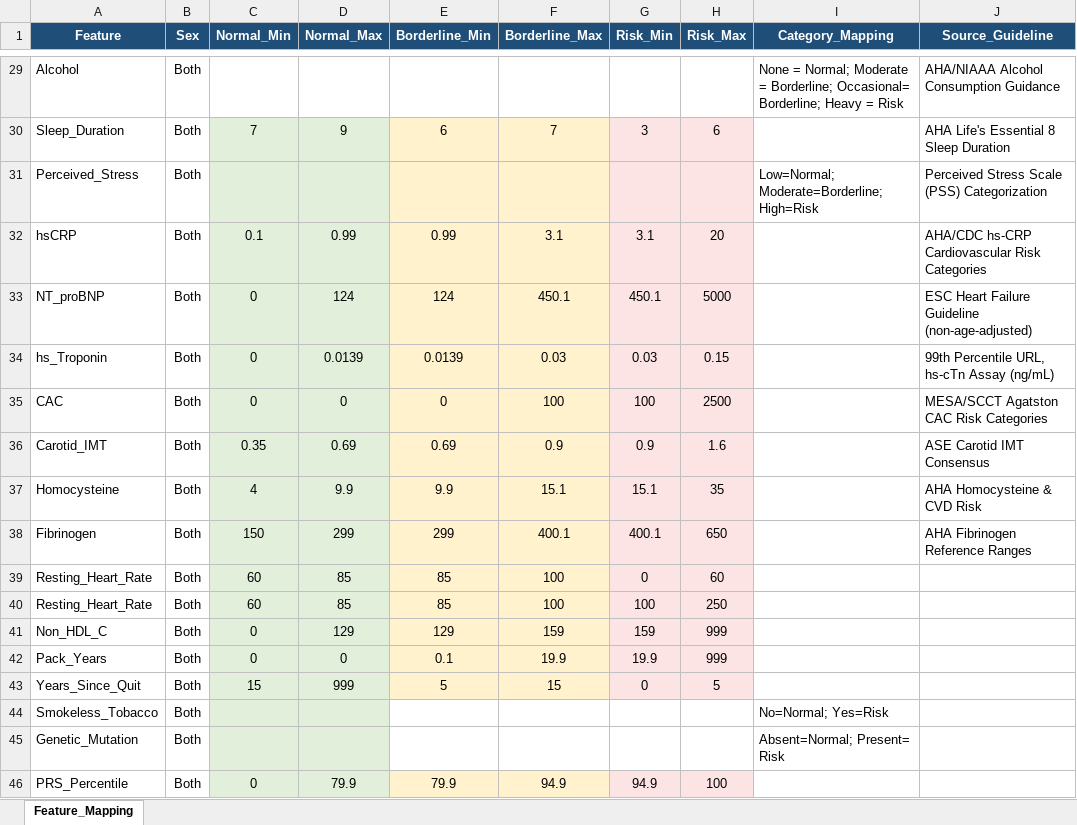
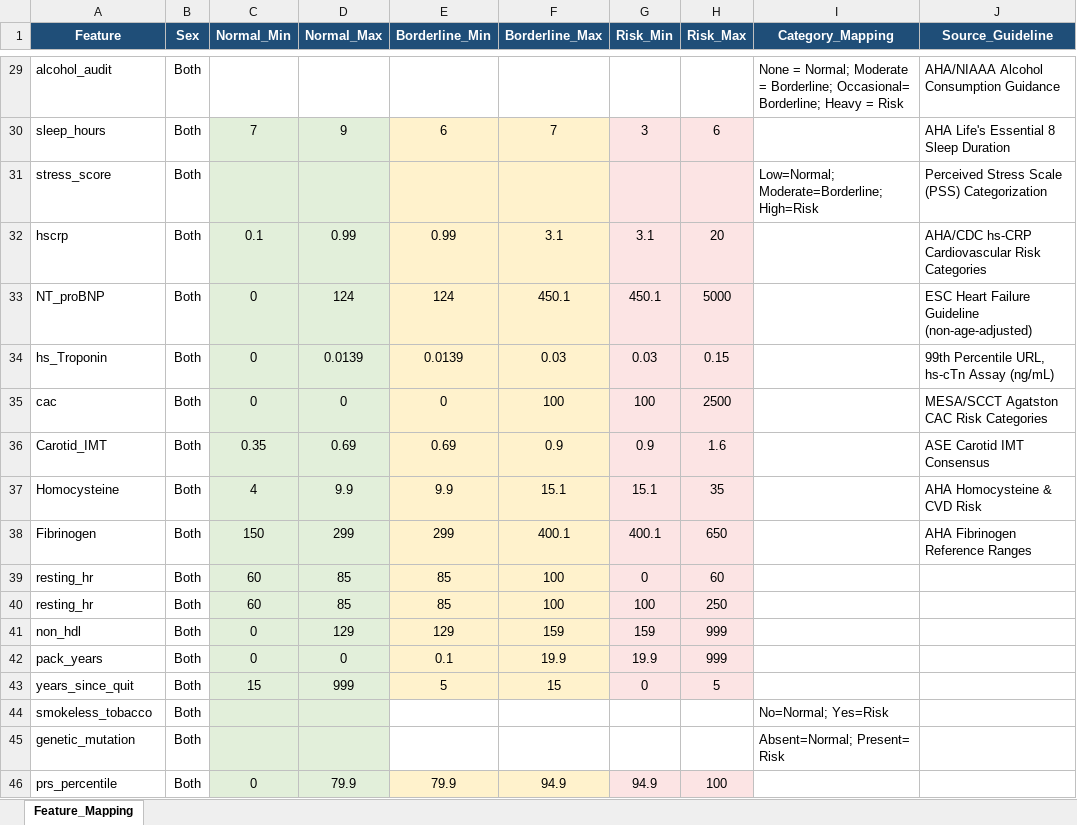
Before and after one commit to sh-drishti/heart-health-score, an Excel workbook: data/feature_mapping_hhs.xlsx, sheet Feature_Mapping, drawn as a sheet; only a part is shown, gaps mark what is left out; values as stored, in another font and other column widths than the file's, no borders; the diff covers the shown part only; the diff names each change by its address in the sheet, - before the commit and + after, or states it on an @@ line.

```diff
--- a/data/feature_mapping_hhs.xlsx (sheet Feature_Mapping)
+++ b/data/feature_mapping_hhs.xlsx (sheet Feature_Mapping)
-A29 (Feature): Alcohol
+A29 (Feature): alcohol_audit
-A30 (Feature): Sleep_Duration
+A30 (Feature): sleep_hours
-A31 (Feature): Perceived_Stress
+A31 (Feature): stress_score
-A32 (Feature): hsCRP
+A32 (Feature): hscrp
-A35 (Feature): CAC
+A35 (Feature): cac
-A39:A40 (Feature): Resting_Heart_Rate
+A39:A40 (Feature): resting_hr
-A41 (Feature): Non_HDL_C
+A41 (Feature): non_hdl
-A42 (Feature): Pack_Years
+A42 (Feature): pack_years
-A43 (Feature): Years_Since_Quit
+A43 (Feature): years_since_quit
-A44 (Feature): Smokeless_Tobacco
+A44 (Feature): smokeless_tobacco
-A45 (Feature): Genetic_Mutation
+A45 (Feature): genetic_mutation
-A46 (Feature): PRS_Percentile
+A46 (Feature): prs_percentile
```
Also changed, not shown: 25 edited cells elsewhere in this sheet, 7 other files.
